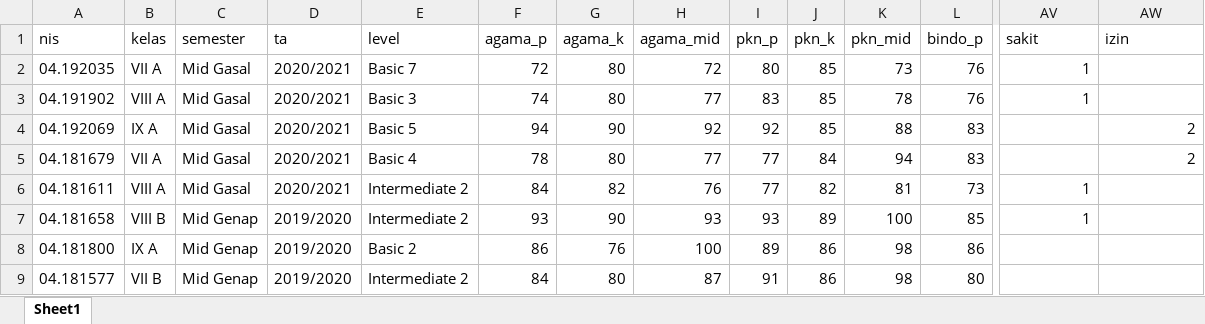
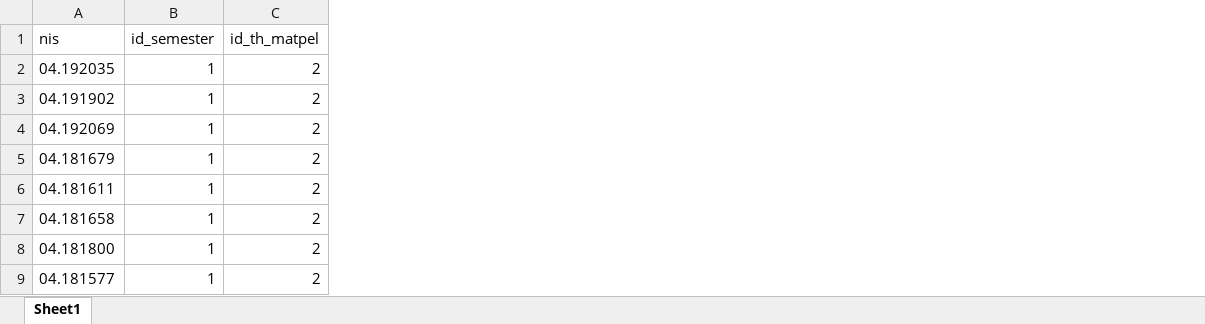
Before and after one commit to tedyfd/portal_akademik, an Excel workbook: excel/templates_mid.xlsx, sheet Sheet1, drawn as a sheet; only a part is shown, gaps mark what is left out; values as stored, in another font and other column widths than the file's, no borders; removed rows and columns are numbered as before the commit, all else as after; the diff covers the shown part only; the diff names each change by its address in the sheet, - before the commit and + after, or states it on an @@ line.

```diff
--- a/excel/templates_mid.xlsx (sheet Sheet1)
+++ b/excel/templates_mid.xlsx (sheet Sheet1)
-column B (kelas), rows 2-9: VII A | VIII A | IX A | VII A | VIII A | VIII B | IX A | VII B
-column C (semester), rows 2-9: Mid Gasal | Mid Gasal | Mid Gasal | Mid Gasal | Mid Gasal | Mid Genap | Mid Genap | Mid Genap
-column D (ta), rows 2-9: 2020/2021 | 2020/2021 | 2020/2021 | 2020/2021 | 2020/2021 | 2019/2020 | 2019/2020 | 2019/2020
-column E (level), rows 2-9: Basic 7 | Basic 3 | Basic 5 | Basic 4 | Intermediate 2 | Intermediate 2 | Basic 2 | Intermediate 2
-column F (agama_p), rows 2-9: 72 | 74 | 94 | 78 | 84 | 93 | 86 | 84
-column G (agama_k), rows 2-9: 80 | 80 | 90 | 80 | 82 | 90 | 76 | 80
-column H (agama_mid), rows 2-9: 72 | 77 | 92 | 77 | 76 | 93 | 100 | 87
-column I (pkn_p), rows 2-9: 80 | 83 | 92 | 77 | 77 | 93 | 89 | 91
-column J (pkn_k), rows 2-9: 85 | 85 | 85 | 84 | 82 | 89 | 86 | 86
-column K (pkn_mid), rows 2-9: 73 | 78 | 88 | 94 | 81 | 100 | 98 | 98
-column L (bindo_p), rows 2-9: 76 | 76 | 83 | 83 | 73 | 85 | 86 | 80
-B1: sakit
+B1: id_semester
-C1: izin
+C1: id_th_matpel
-C2:C3 (id_th_matpel): (empty)
+C2:C3 (id_th_matpel): 2
-B4:B5 (id_semester): (empty)
+B4:B5 (id_semester): 1
-C6:C9 (id_th_matpel): (empty)
+C6:C9 (id_th_matpel): 2
-B8:B9 (id_semester): (empty)
+B8:B9 (id_semester): 1
```
Also changed, not shown: 3 added columns and 37 removed columns elsewhere in this sheet, excel/templates_siswa.xlsx, 17 other files.
